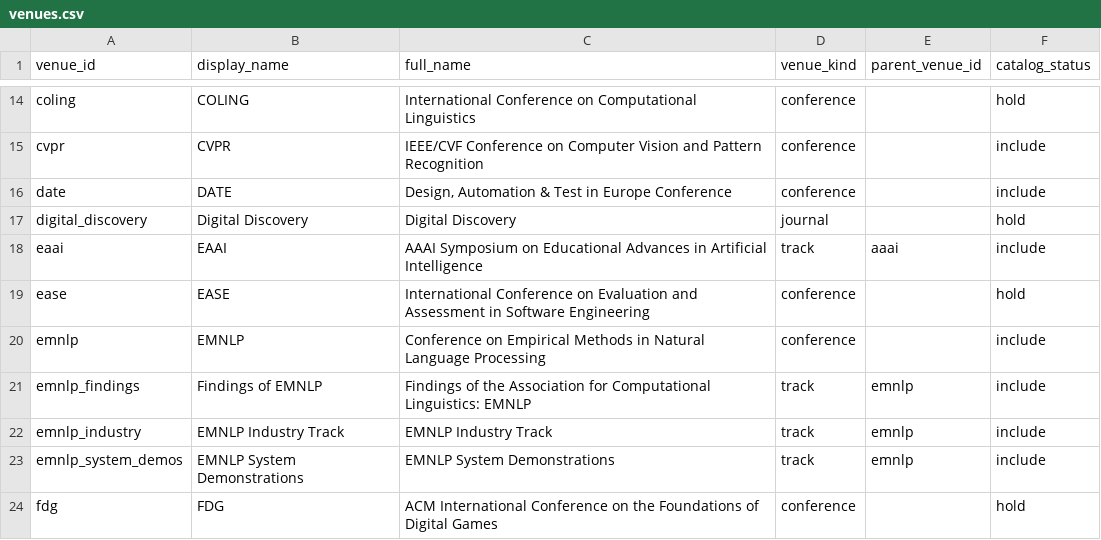
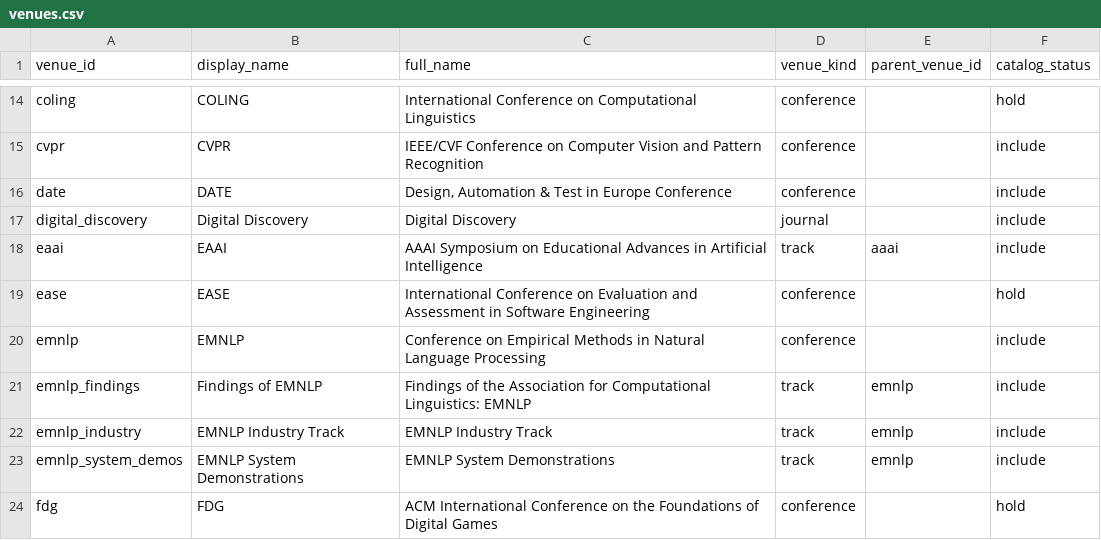
Before and after one commit to GeminiLight/awesome-agentic-artifact-creation, a CSV file: data/venues.csv, drawn as a sheet; only a part is shown, gaps mark what is left out.

```diff
--- a/data/venues.csv
+++ b/data/venues.csv
@@ -16,3 +16,3 @@ cvpr,CVPR,IEEE/CVF Conference on Computer Vision and Pattern Recognition,confere
 date,DATE,"Design, Automation & Test in Europe Conference",conference,,include
-digital_discovery,Digital Discovery,Digital Discovery,journal,,hold
+digital_discovery,Digital Discovery,Digital Discovery,journal,,include
 eaai,EAAI,AAAI Symposium on Educational Advances in Artificial Intelligence,track,aaai,include
```
Also changed, not shown: data/papers.csv, data/survey_membership.csv, 7 other files.
